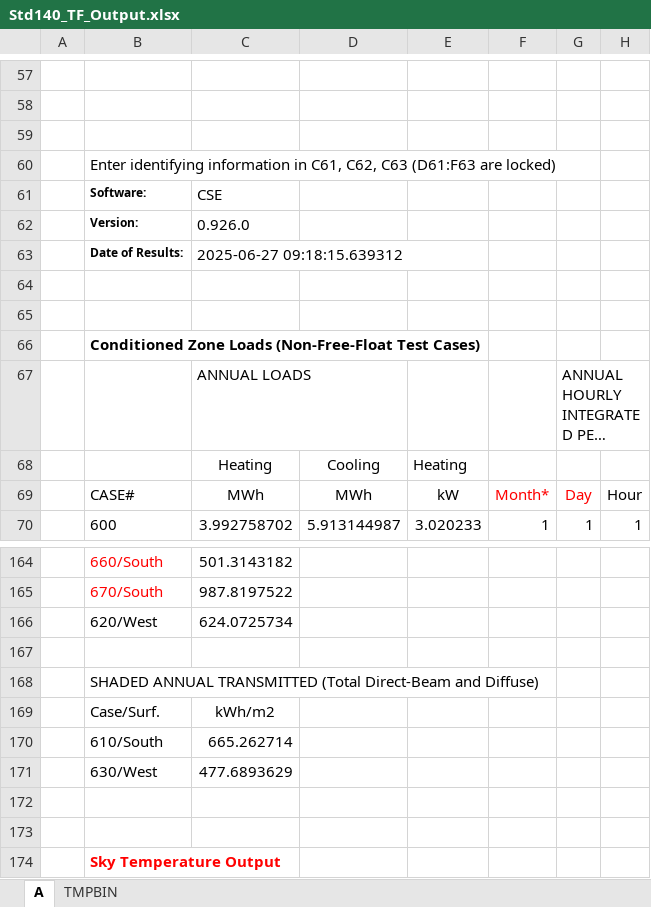
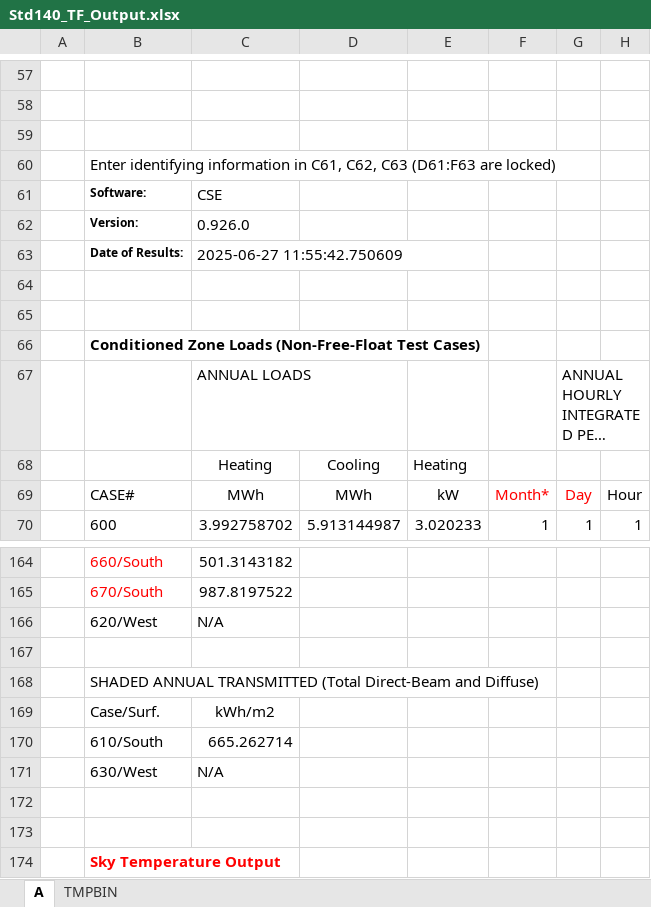
Before and after one commit to cse-sim/std140-cse, an Excel workbook: reports/thermal-fabric/Std140_TF_Output.xlsx, sheet A, drawn as a sheet; only a part is shown, gaps mark what is left out; long unchanged cells end in …; values as stored, in another font and other column widths than the file's, no borders; the diff names each change by its address in the sheet, - before the commit and + after, or states it on an @@ line.

Commit message:
Change west window transmitted solar output to N/A and add comment.

```diff
--- a/reports/thermal-fabric/Std140_TF_Output.xlsx (sheet A)
+++ b/reports/thermal-fabric/Std140_TF_Output.xlsx (sheet A)
-C63: 2025-06-27 09:18:15.639312
+C63: 2025-06-27 11:55:42.750609
-C166: 624.0725734
+C166: N/A
-C171: 477.6893629
+C171: N/A
```
Also changed, not shown: 1 other file.
